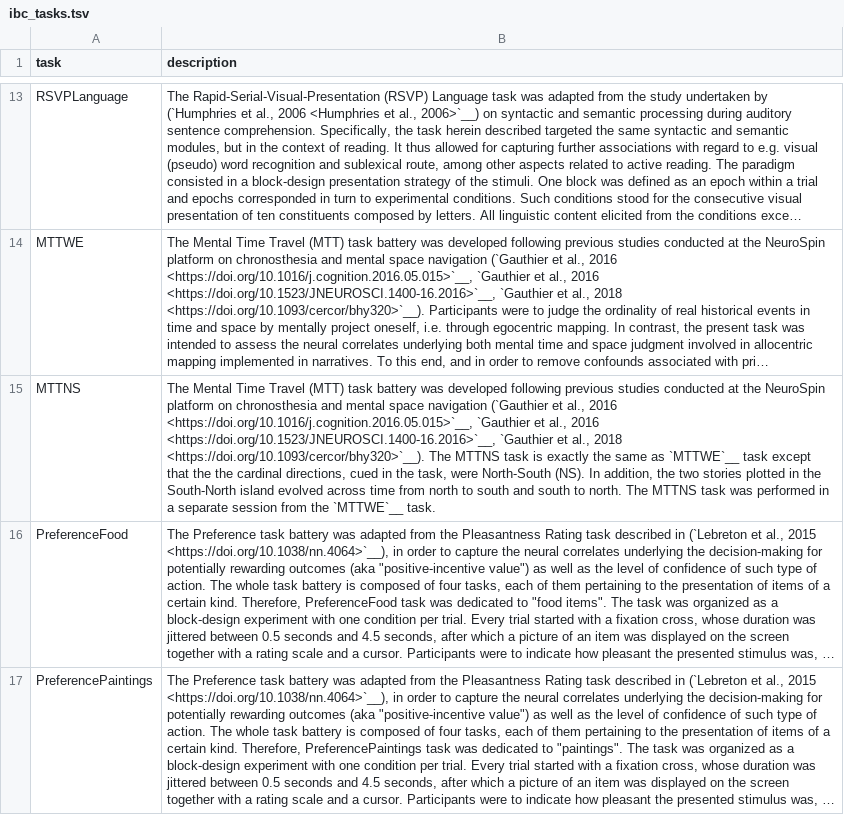
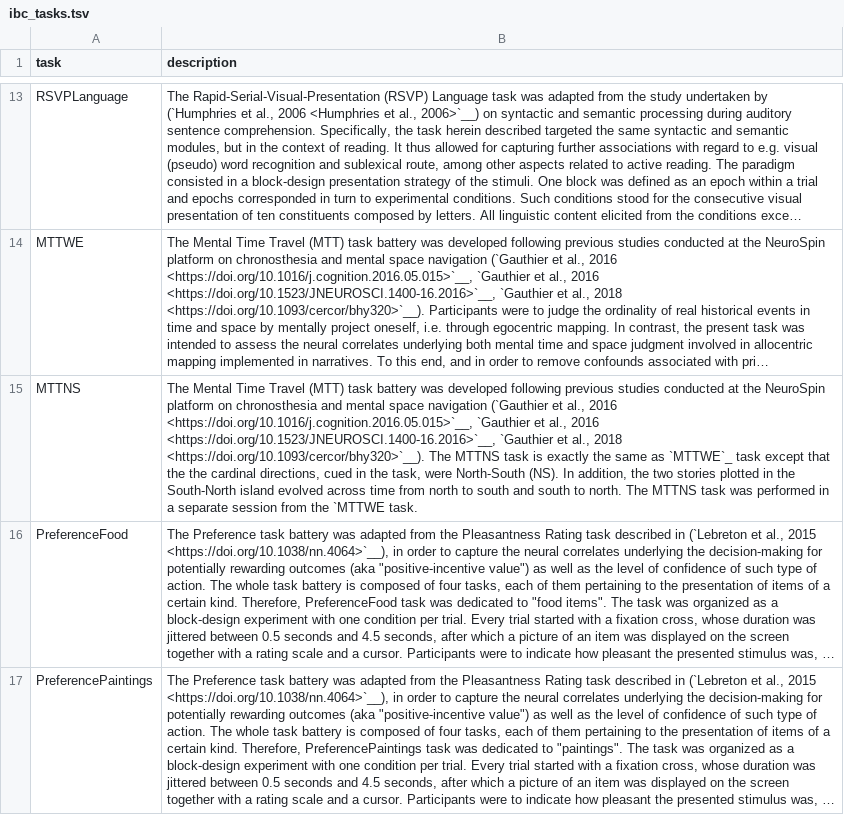
Before and after one commit to individual-brain-charting/public_analysis_code, a TSV file: ibc_data/ibc_tasks.tsv, drawn as a sheet; only a part is shown, gaps mark what is left out; long unchanged cells end in …; the diff names each change by its address in the sheet, - before the commit and + after, or states it on an @@ line.

Commit message:
fix broken link, also test github action triggering docs build

```diff
--- a/ibc_data/ibc_tasks.tsv
+++ b/ibc_data/ibc_tasks.tsv
-B15 (description): …same as `MTTWE`__ task except that the the cardinal directions, cued in the task, were North-South (NS). In addition, the two stories plotted in the South-North island evolved across time from north to south and south to north. The MTTNS task was performed in a separate session from the `MTTWE`__ task.
+B15 (description): …same as `MTTWE`_ task except that the the cardinal directions, cued in the task, were North-South (NS). In addition, the two stories plotted in the South-North island evolved across time from north to south and south to north. The MTTNS task was performed in a separate session from the `MTTWE task.
```
